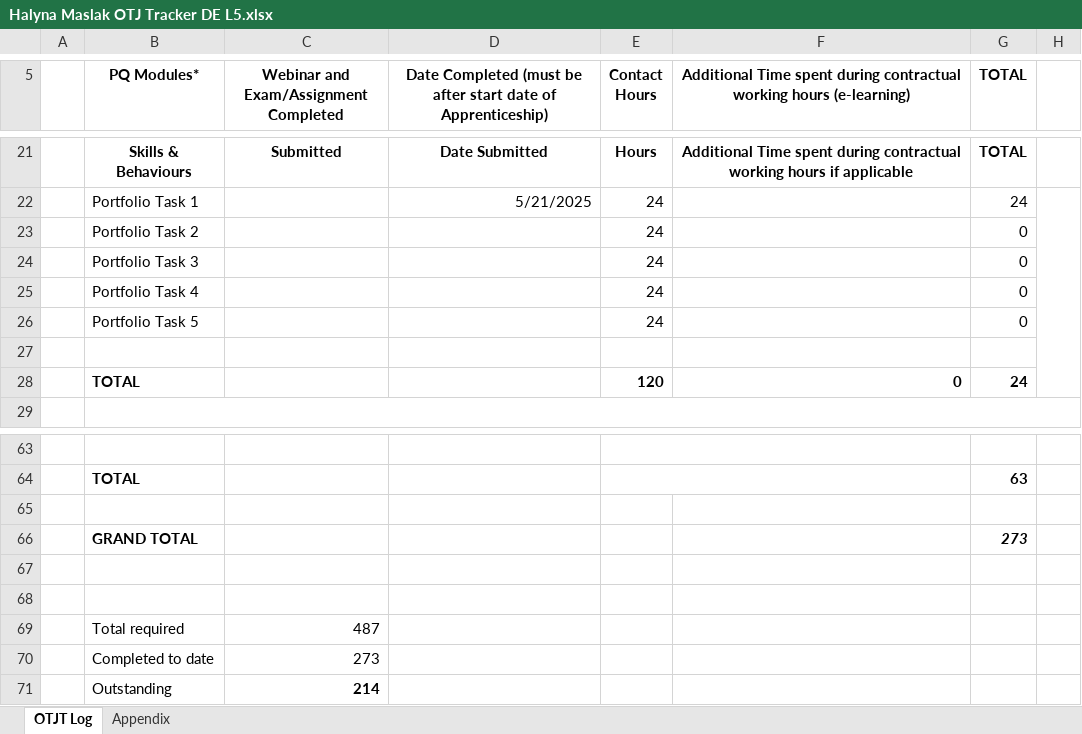
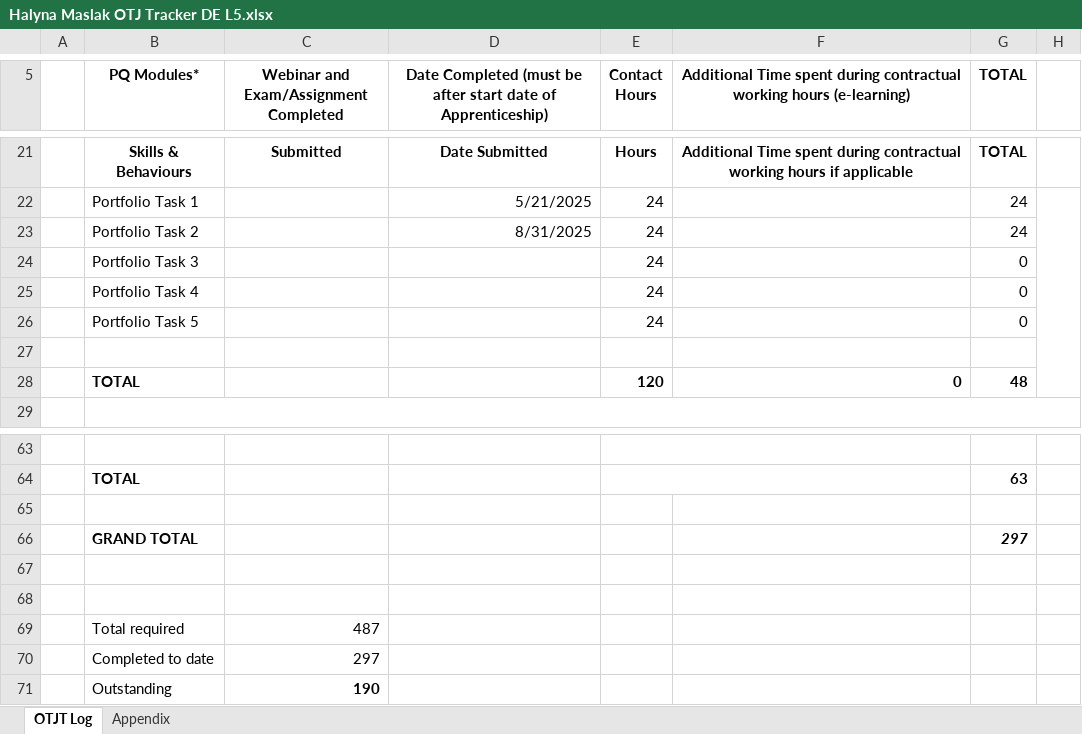
Before and after one commit to HalynaMaslak/Learning-Journal, an Excel workbook: Halyna Maslak OTJ Tracker DE L5.xlsx, sheet OTJT Log, drawn as a sheet; only a part is shown, gaps mark what is left out; values as stored, in another font and other column widths than the file's, no borders; the diff names each change by its address in the sheet, - before the commit and + after, or states it on an @@ line.

```diff
--- a/Halyna Maslak OTJ Tracker DE L5.xlsx (sheet OTJT Log)
+++ b/Halyna Maslak OTJ Tracker DE L5.xlsx (sheet OTJT Log)
-D23: (empty)
+D23: 8/31/2025
-G23 (TOTAL): 0
+G23 (TOTAL): 24
-G28 (TOTAL): 24
+G28 (TOTAL): 48
-G66 (TOTAL): 273
+G66 (TOTAL): 297
-C70: 273
+C70: 297
-C71: 214
+C71: 190
```
Also changed, not shown: 2 other files.
